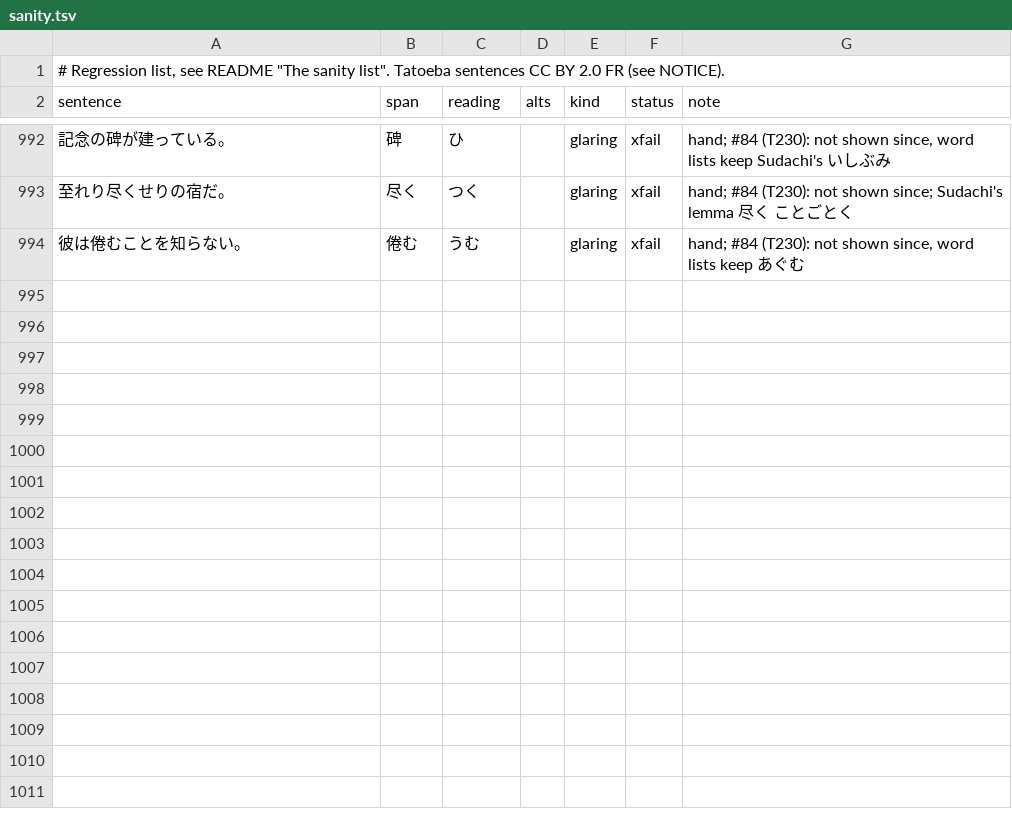
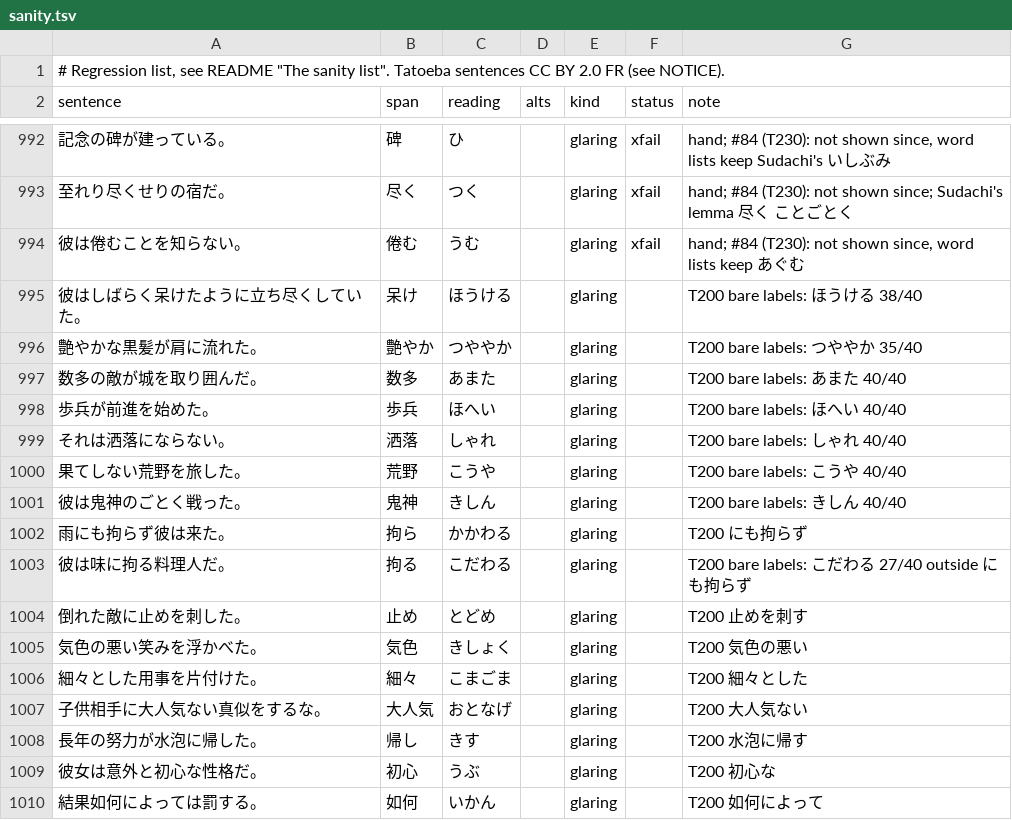
Before and after one commit to blankiekun/yurigana, a TSV file: eval/sanity.tsv, drawn as a sheet; only a part is shown, gaps mark what is left out.

Commit message:
Readings bare post-war text gets wrong (T200): 数多 歩兵 洒落 荒野 鬼神 shown, frames for 拘る 止め 気色 細々 大人気 帰す 初心 如何 艶やか 正しく; 呆ける 艶やか 正しく defaults not shown (#81)

```diff
--- a/eval/sanity.tsv
+++ b/eval/sanity.tsv
@@ -994 +994,17 @@ sentence	span	reading	alts	kind	status	note
 彼は倦むことを知らない。	倦む	うむ		glaring	xfail	hand; #84 (T230): not shown since, word lists keep あぐむ
+彼はしばらく呆けたように立ち尽くしていた。	呆け	ほうける		glaring		T200 bare labels: ほうける 38/40
+艶やかな黒髪が肩に流れた。	艶やか	つややか		glaring		T200 bare labels: つややか 35/40
+数多の敵が城を取り囲んだ。	数多	あまた		glaring		T200 bare labels: あまた 40/40
+歩兵が前進を始めた。	歩兵	ほへい		glaring		T200 bare labels: ほへい 40/40
+それは洒落にならない。	洒落	しゃれ		glaring		T200 bare labels: しゃれ 40/40
+果てしない荒野を旅した。	荒野	こうや		glaring		T200 bare labels: こうや 40/40
+彼は鬼神のごとく戦った。	鬼神	きしん		glaring		T200 bare labels: きしん 40/40
+雨にも拘らず彼は来た。	拘ら	かかわる		glaring		T200 にも拘らず
+彼は味に拘る料理人だ。	拘る	こだわる		glaring		T200 bare labels: こだわる 27/40 outside にも拘らず
+倒れた敵に止めを刺した。	止め	とどめ		glaring		T200 止めを刺す
+気色の悪い笑みを浮かべた。	気色	きしょく		glaring		T200 気色の悪い
+細々とした用事を片付けた。	細々	こまごま		glaring		T200 細々とした
+子供相手に大人気ない真似をするな。	大人気	おとなげ		glaring		T200 大人気ない
+長年の努力が水泡に帰した。	帰し	きす		glaring		T200 水泡に帰す
+彼女は意外と初心な性格だ。	初心	うぶ		glaring		T200 初心な
+結果如何によっては罰する。	如何	いかん		glaring		T200 如何によって
```
Also changed, not shown: 3 other files.
